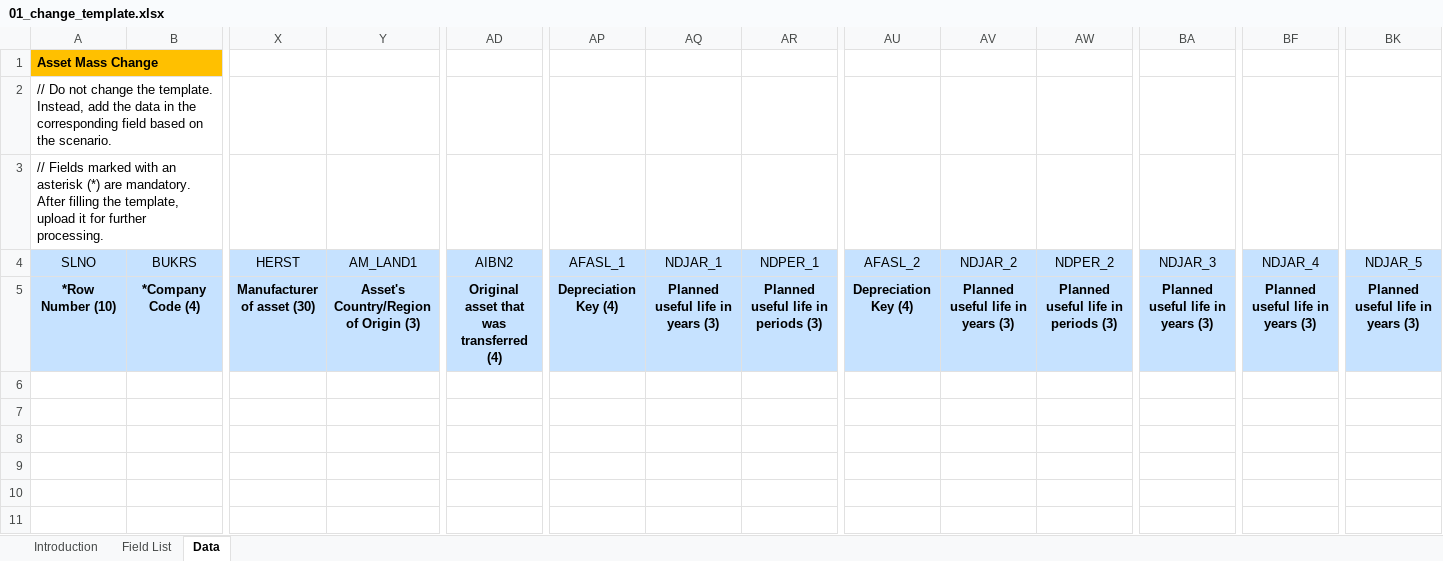
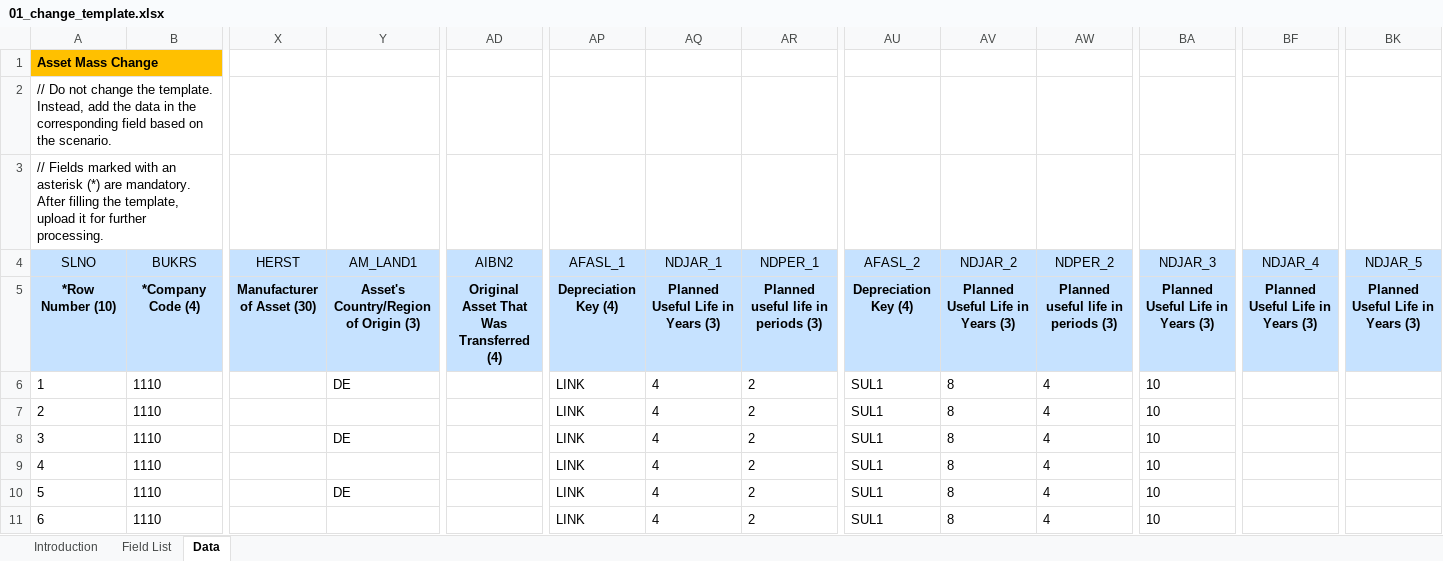
Before and after one commit to mrcsaszkow/mpa_files, an Excel workbook: 01_change_template.xlsx, sheet Data, drawn as a sheet; only a part is shown, gaps mark what is left out; values as stored, in another font and other column widths than the file's, no borders; rows hold the shown columns only; the diff names each change by its address in the sheet, - before the commit and + after, or states it on an @@ line.

Commit message:
Add files via upload

```diff
--- a/01_change_template.xlsx (sheet Data)
+++ b/01_change_template.xlsx (sheet Data)
-X5 (HERST): Manufacturer of asset (30)
+X5 (HERST): Manufacturer of Asset (30)
-AD5 (AIBN2): Original asset that was transferred (4)
+AD5 (AIBN2): Original Asset That Was Transferred (4)
-AQ5 (NDJAR_1): Planned useful life in years (3)
+AQ5 (NDJAR_1): Planned Useful Life in Years (3)
-AV5 (NDJAR_2): Planned useful life in years (3)
+AV5 (NDJAR_2): Planned Useful Life in Years (3)
-BA5 (NDJAR_3): Planned useful life in years (3)
+BA5 (NDJAR_3): Planned Useful Life in Years (3)
-BF5 (NDJAR_4): Planned useful life in years (3)
+BF5 (NDJAR_4): Planned Useful Life in Years (3)
-BK5 (NDJAR_5): Planned useful life in years (3)
+BK5 (NDJAR_5): Planned Useful Life in Years (3)
+row 6: 1 | 1110 |  | DE |  | LINK | 4 | 2 | SUL1 | 8 | 4 | 10
+row 7: 2 | 1110 |  |  |  | LINK | 4 | 2 | SUL1 | 8 | 4 | 10
+row 8: 3 | 1110 |  | DE |  | LINK | 4 | 2 | SUL1 | 8 | 4 | 10
+row 9: 4 | 1110 |  |  |  | LINK | 4 | 2 | SUL1 | 8 | 4 | 10
+row 10: 5 | 1110 |  | DE |  | LINK | 4 | 2 | SUL1 | 8 | 4 | 10
+row 11: 6 | 1110 |  |  |  | LINK | 4 | 2 | SUL1 | 8 | 4 | 10
```
Also changed, not shown: sheet Field List.
